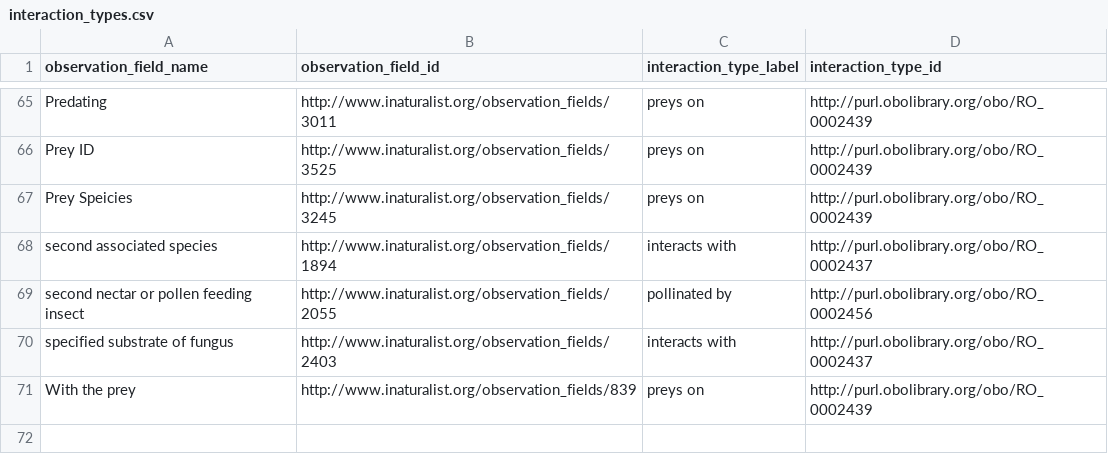
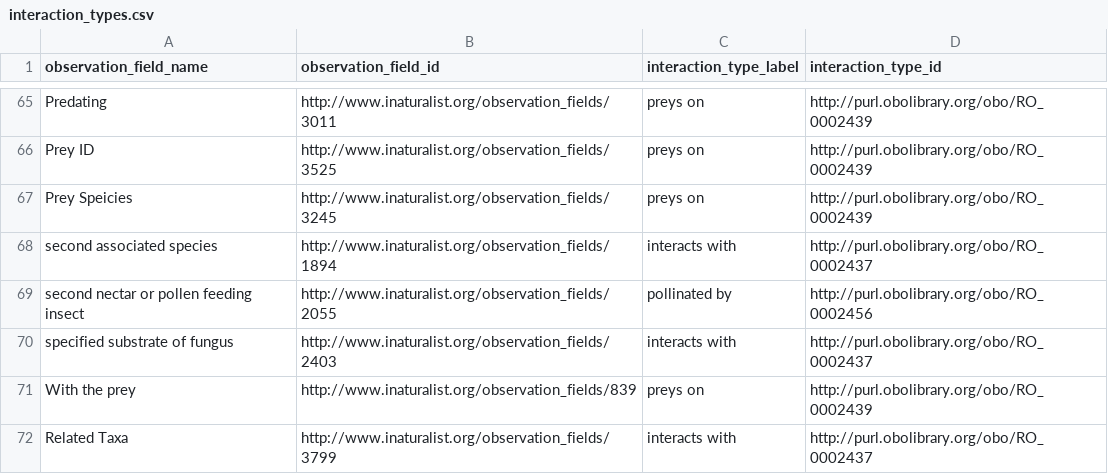
Before and after one commit to globalbioticinteractions/inaturalist, a CSV file: interaction_types.csv, drawn as a sheet; only a part is shown, gaps mark what is left out.

Commit message:
@katjaschulz dubious interaction recorded in http://www.inaturalist.org/observations/2484528 any idea to make this better?

```diff
--- a/interaction_types.csv
+++ b/interaction_types.csv
@@ -71 +71,2 @@ specified substrate of fungus,http://www.inaturalist.org/observation_fields/2403
 With the prey,http://www.inaturalist.org/observation_fields/839,preys on,http://purl.obolibrary.org/obo/RO_0002439
+Related Taxa,http://www.inaturalist.org/observation_fields/3799,interacts with,http://purl.obolibrary.org/obo/RO_0002437
```
